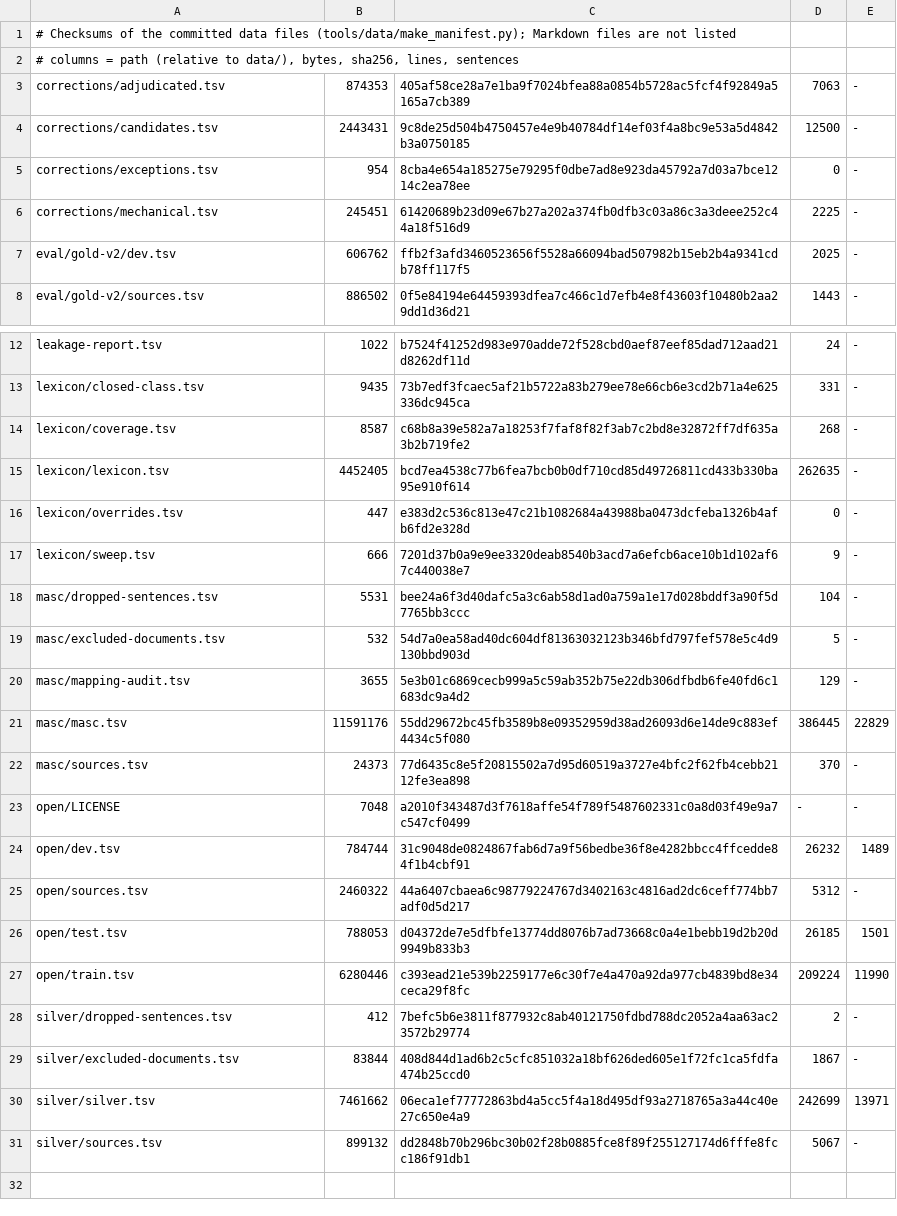
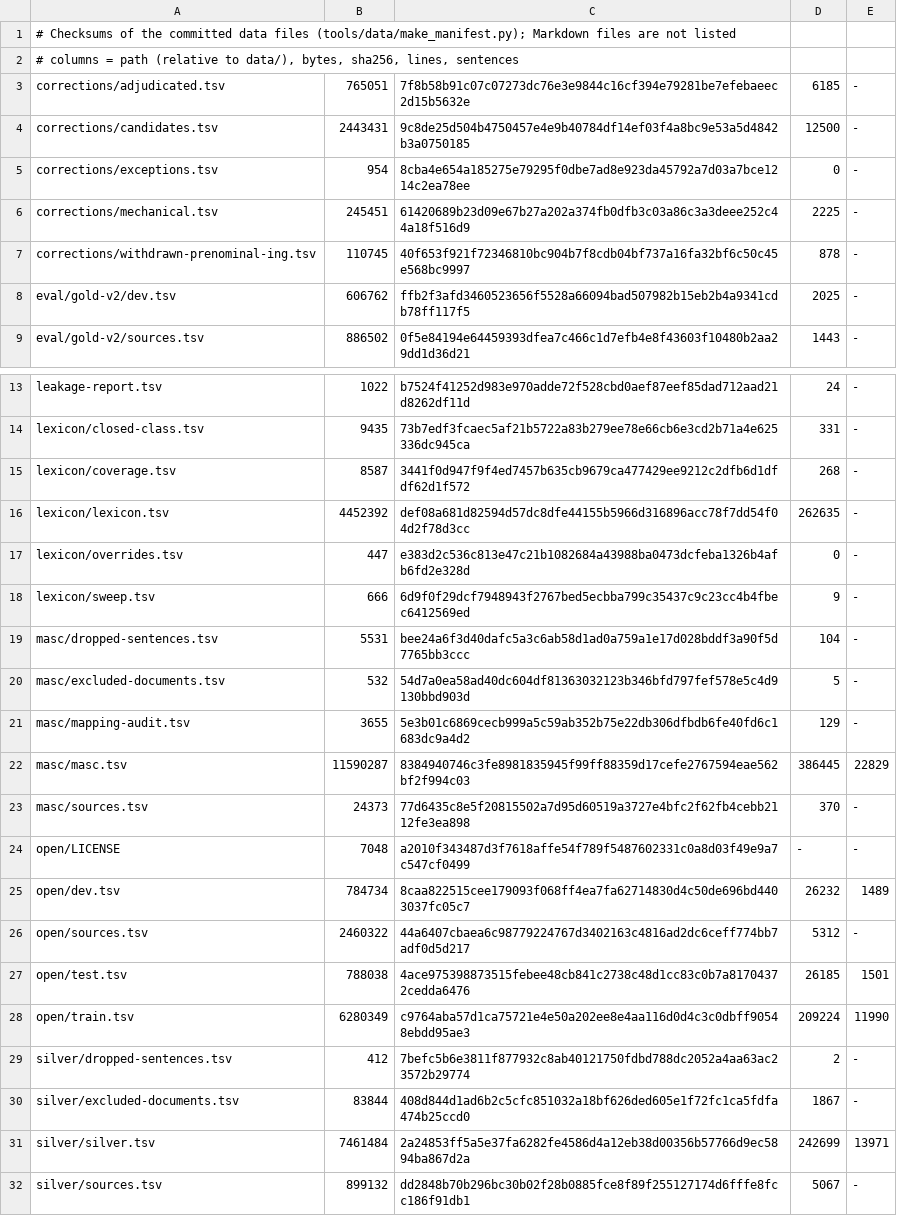
Before and after one commit to demaconsulting/PartOfSpeech, a TSV file: data/MANIFEST.tsv, drawn as a sheet; only a part is shown, gaps mark what is left out.

Commit message:
Corpus cleanup C step 3: withdraw the 878 adjudicated prenominal-ing rows (withdrawn-prenominal-ing.tsv), re-apply the corrections, rebuild the lexicon (data, manifest, lexicon.bin)

```diff
--- a/data/MANIFEST.tsv
+++ b/data/MANIFEST.tsv
@@ -2,3 +2,3 @@
 # columns = path (relative to data/), bytes, sha256, lines, sentences
-corrections/adjudicated.tsv	874353	405af58ce28a7e1ba9f7024bfea88a0854b5728ac5fcf4f92849a5165a7cb389	7063	-
+corrections/adjudicated.tsv	765051	7f8b58b91c07c07273dc76e3e9844c16cf394e79281be7efebaeec2d15b5632e	6185	-
 corrections/candidates.tsv	2443431	9c8de25d504b4750457e4e9b40784df14ef03f4a8bc9e53a5d4842b3a0750185	12500	-
@@ -6,2 +6,3 @@ corrections/exceptions.tsv	954	8cba4e654a185275e79295f0dbe7ad8e923da45792a7d03a7
 corrections/mechanical.tsv	245451	61420689b23d09e67b27a202a374fb0dfb3c03a86c3a3deee252c44a18f516d9	2225	-
+corrections/withdrawn-prenominal-ing.tsv	110745	40f653f921f72346810bc904b7f8cdb04bf737a16fa32bf6c50c45e568bc9997	878	-
 eval/gold-v2/dev.tsv	606762	ffb2f3afd3460523656f5528a66094bad507982b15eb2b4a9341cdb78ff117f5	2025	-
@@ -13,6 +14,6 @@ leakage-report.tsv	1022	b7524f41252d983e970adde72f528cbd0aef87eef85dad712aad21d8
 lexicon/closed-class.tsv	9435	73b7edf3fcaec5af21b5722a83b279ee78e66cb6e3cd2b71a4e625336dc945ca	331	-
-lexicon/coverage.tsv	8587	c68b8a39e582a7a18253f7faf8f82f3ab7c2bd8e32872ff7df635a3b2b719fe2	268	-
-lexicon/lexicon.tsv	4452405	bcd7ea4538c77b6fea7bcb0b0df710cd85d49726811cd433b330ba95e910f614	262635	-
+lexicon/coverage.tsv	8587	3441f0d947f9f4ed7457b635cb9679ca477429ee9212c2dfb6d1dfdf62d1f572	268	-
+lexicon/lexicon.tsv	4452392	def08a681d82594d57dc8dfe44155b5966d316896acc78f7dd54f04d2f78d3cc	262635	-
 lexicon/overrides.tsv	447	e383d2c536c813e47c21b1082684a43988ba0473dcfeba1326b4afb6fd2e328d	0	-
-lexicon/sweep.tsv	666	7201d37b0a9e9ee3320deab8540b3acd7a6efcb6ace10b1d102af67c440038e7	9	-
+lexicon/sweep.tsv	666	6d9f0f29dcf7948943f2767bed5ecbba799c35437c9c23cc4b4fbec6412569ed	9	-
 masc/dropped-sentences.tsv	5531	bee24a6f3d40dafc5a3c6ab58d1ad0a759a1e17d028bddf3a90f5d7765bb3ccc	104	-
@@ -20,12 +21,12 @@ masc/excluded-documents.tsv	532	54d7a0ea58ad40dc604df81363032123b346bfd797fef578
 masc/mapping-audit.tsv	3655	5e3b01c6869cecb999a5c59ab352b75e22db306dfbdb6fe40fd6c1683dc9a4d2	129	-
-masc/masc.tsv	11591176	55dd29672bc45fb3589b8e09352959d38ad26093d6e14de9c883ef4434c5f080	386445	22829
+masc/masc.tsv	11590287	8384940746c3fe8981835945f99ff88359d17cefe2767594eae562bf2f994c03	386445	22829
 masc/sources.tsv	24373	77d6435c8e5f20815502a7d95d60519a3727e4bfc2f62fb4cebb2112fe3ea898	370	-
 open/LICENSE	7048	a2010f343487d3f7618affe54f789f5487602331c0a8d03f49e9a7c547cf0499	-	-
-open/dev.tsv	784744	31c9048de0824867fab6d7a9f56bedbe36f8e4282bbcc4ffcedde84f1b4cbf91	26232	1489
+open/dev.tsv	784734	8caa822515cee179093f068ff4ea7fa62714830d4c50de696bd4403037fc05c7	26232	1489
 open/sources.tsv	2460322	44a6407cbaea6c98779224767d3402163c4816ad2dc6ceff774bb7adf0d5d217	5312	-
-open/test.tsv	788053	d04372de7e5dfbfe13774dd8076b7ad73668c0a4e1bebb19d2b20d9949b833b3	26185	1501
-open/train.tsv	6280446	c393ead21e539b2259177e6c30f7e4a470a92da977cb4839bd8e34ceca29f8fc	209224	11990
+open/test.tsv	788038	4ace975398873515febee48cb841c2738c48d1cc83c0b7a81704372cedda6476	26185	1501
+open/train.tsv	6280349	c9764aba57d1ca75721e4e50a202ee8e4aa116d0d4c3c0dbff90548ebdd95ae3	209224	11990
 silver/dropped-sentences.tsv	412	7befc5b6e3811f877932c8ab40121750fdbd788dc2052a4aa63ac23572b29774	2	-
 silver/excluded-documents.tsv	83844	408d844d1ad6b2c5cfc851032a18bf626ded605e1f72fc1ca5fdfa474b25ccd0	1867	-
-silver/silver.tsv	7461662	06eca1ef77772863bd4a5cc5f4a18d495df93a2718765a3a44c40e27c650e4a9	242699	13971
+silver/silver.tsv	7461484	2a24853ff5a5e37fa6282fe4586d4a12eb38d00356b57766d9ec5894ba867d2a	242699	13971
 silver/sources.tsv	899132	dd2848b70b296bc30b02f28b0885fce8f89f255127174d6fffe8fcc186f91db1	5067	-
```
Also changed, not shown: data/lexicon/coverage.tsv, data/lexicon/sweep.tsv, 13 other files.
